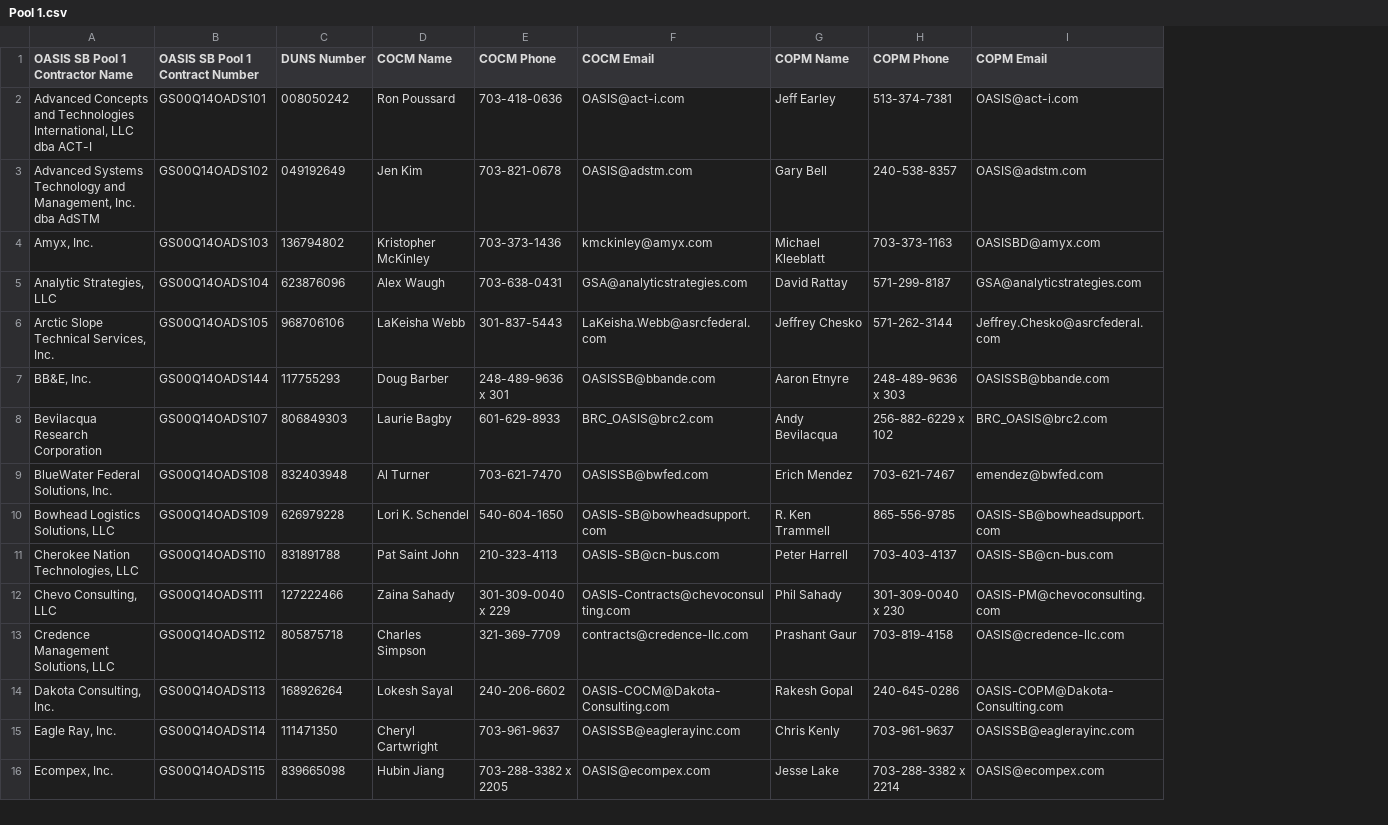
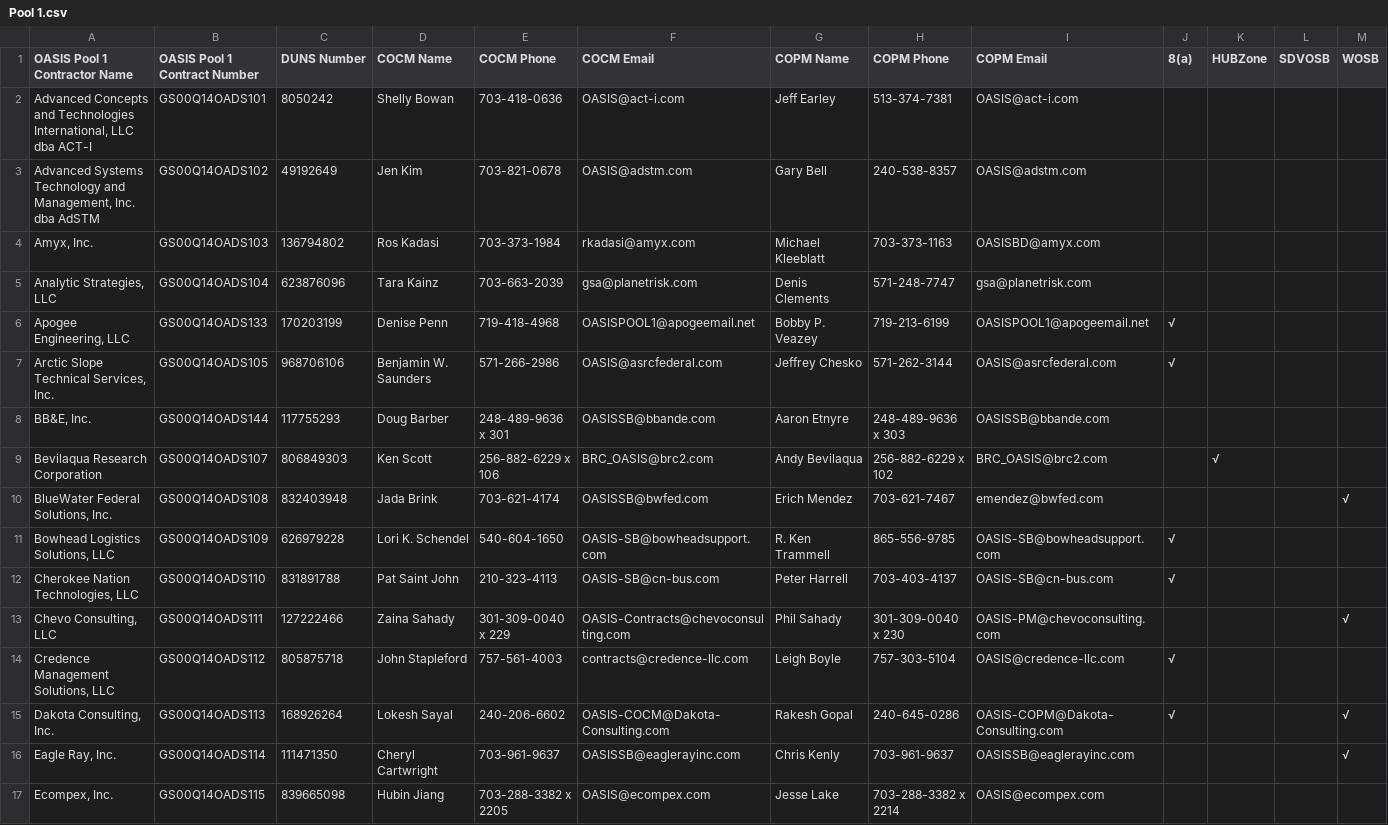
Before and after one commit to snakrani/discovery, a CSV file: vendors/docs/oasissb/pools/Pool 1.csv, drawn as a sheet; only a part is shown; addresses are those after the commit; the diff covers the shown part only; the diff names each change by its address in the sheet, - before the commit and + after, or states it on an @@ line.

Commit message:
Updating the Oasis Small Business vendor pools.

```diff
--- a/vendors/docs/oasissb/pools/Pool 1.csv
+++ b/vendors/docs/oasissb/pools/Pool 1.csv
+column J (8(a)), rows 7-15: √ |  |  |  | √ | √ |  | √ | √
+column K (HUBZone), row 9: √
+column L (SDVOSB), empty
+column M (WOSB), rows 10-16: √ |  |  | √ |  | √ | √
-A1: OASIS SB Pool 1 Contractor Name
+A1: OASIS Pool 1 Contractor Name
-B1: OASIS SB Pool 1 Contract Number
+B1: OASIS Pool 1 Contract Number
-C2 (DUNS Number): 008050242
+C2 (DUNS Number): 8050242
-D2 (COCM Name): Ron Poussard
+D2 (COCM Name): Shelly Bowan
-C3 (DUNS Number): 049192649
+C3 (DUNS Number): 49192649
-D4 (COCM Name): Kristopher McKinley
+D4 (COCM Name): Ros Kadasi
-E4 (COCM Phone): 703-373-1436
+E4 (COCM Phone): 703-373-1984
-F4 (COCM Email): kmckinley@amyx.com
+F4 (COCM Email): rkadasi@amyx.com
-D5 (COCM Name): Alex Waugh
+D5 (COCM Name): Tara Kainz
-E5 (COCM Phone): 703-638-0431
+E5 (COCM Phone): 703-663-2039
-F5 (COCM Email): GSA@analyticstrategies.com
+F5 (COCM Email): gsa@planetrisk.com
-G5 (COPM Name): David Rattay
+G5 (COPM Name): Denis Clements
-H5 (COPM Phone): 571-299-8187
+H5 (COPM Phone): 571-248-7747
-I5 (COPM Email): GSA@analyticstrategies.com
+I5 (COPM Email): gsa@planetrisk.com
+row 6: Apogee Engineering, LLC | GS00Q14OADS133 | 170203199 | Denise Penn | 719-418-4968 | OASISPOOL1@apogeemail.net | Bobby P. Veazey | 719-213-6199 | OASISPOOL1@apogeemail.net | √
-D7 (COCM Name): LaKeisha Webb
+D7 (COCM Name): Benjamin W. Saunders
-E7 (COCM Phone): 301-837-5443
+E7 (COCM Phone): 571-266-2986
-F7 (COCM Email): LaKeisha.Webb@asrcfederal.com
+F7 (COCM Email): OASIS@asrcfederal.com
-I7 (COPM Email): Jeffrey.Chesko@asrcfederal.com
+I7 (COPM Email): OASIS@asrcfederal.com
-A9 (OASIS Pool 1 Contractor Name): Bevilacqua Research Corporation
+A9 (OASIS Pool 1 Contractor Name): Bevilaqua Research Corporation
-D9 (COCM Name): Laurie Bagby
+D9 (COCM Name): Ken Scott
-E9 (COCM Phone): 601-629-8933
+E9 (COCM Phone): 256-882-6229 x 106
-G9 (COPM Name): Andy Bevilacqua
+G9 (COPM Name): Andy Bevilaqua
-D10 (COCM Name): Al Turner
+D10 (COCM Name): Jada Brink
-E10 (COCM Phone): 703-621-7470
+E10 (COCM Phone): 703-621-4174
-D14 (COCM Name): Charles Simpson
+D14 (COCM Name): John Stapleford
-E14 (COCM Phone): 321-369-7709
+E14 (COCM Phone): 757-561-4003
-G14 (COPM Name): Prashant Gaur
+G14 (COPM Name): Leigh Boyle
-H14 (COPM Phone): 703-819-4158
+H14 (COPM Phone): 757-303-5104
```
Also changed, not shown: 1 added row, 1 removed row and 32 edited cells elsewhere in this file, vendors/docs/oasissb/pools/Pool 2.csv, vendors/docs/oasissb/pools/Pool 3.csv, 3 other files.
